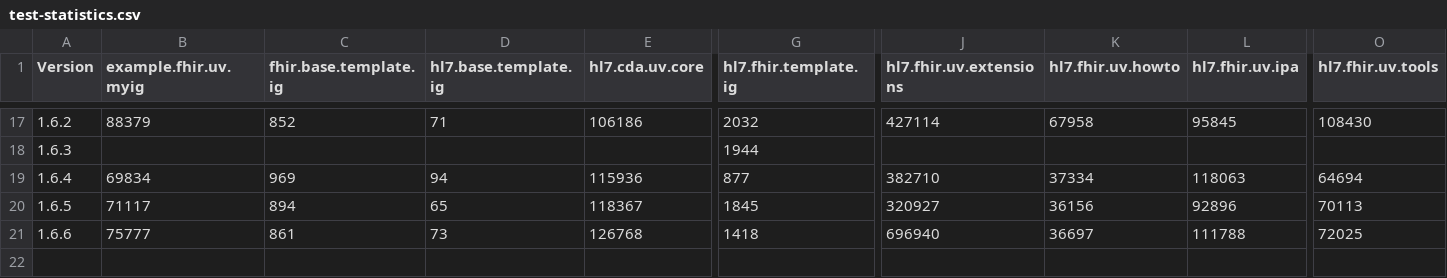
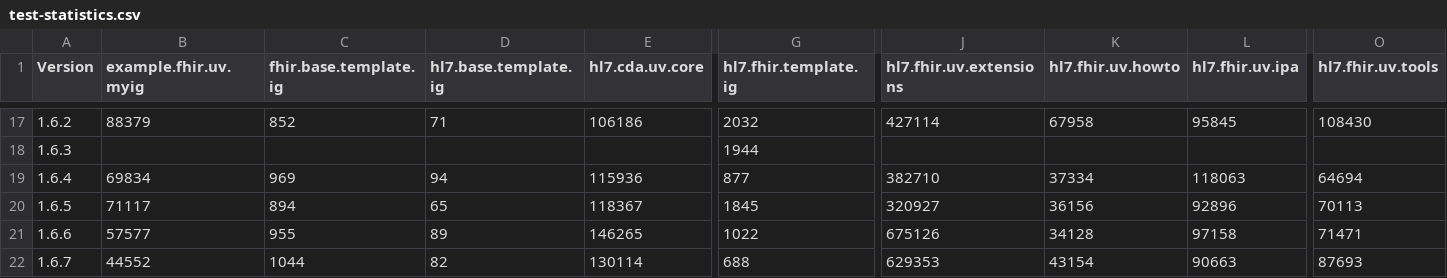
Before and after one commit to HL7/fhir-ig-publisher, a CSV file: test-statistics.csv, drawn as a sheet; only a part is shown, gaps mark what is left out; rows hold the shown columns only; the diff names each change by its address in the sheet, - before the commit and + after, or states it on an @@ line.

Commit message:
core release

```diff
--- a/test-statistics.csv
+++ b/test-statistics.csv
-B21 (example.fhir.uv.myig): 75777
+B21 (example.fhir.uv.myig): 57577
-C21 (fhir.base.template.ig): 861
+C21 (fhir.base.template.ig): 955
-D21 (hl7.base.template.ig): 73
+D21 (hl7.base.template.ig): 89
-E21 (hl7.cda.uv.core): 126768
+E21 (hl7.cda.uv.core): 146265
-G21 (hl7.fhir.template.ig): 1418
+G21 (hl7.fhir.template.ig): 1022
-J21 (hl7.fhir.uv.extensions): 696940
+J21 (hl7.fhir.uv.extensions): 675126
-K21 (hl7.fhir.uv.howto): 36697
+K21 (hl7.fhir.uv.howto): 34128
-L21 (hl7.fhir.uv.ipa): 111788
+L21 (hl7.fhir.uv.ipa): 97158
-O21 (hl7.fhir.uv.tools): 72025
+O21 (hl7.fhir.uv.tools): 71471
+row 22: 1.6.7 | 44552 | 1044 | 82 | 130114 | 688 | 629353 | 43154 | 90663 | 87693
```
Also changed, not shown: 3 other files.
